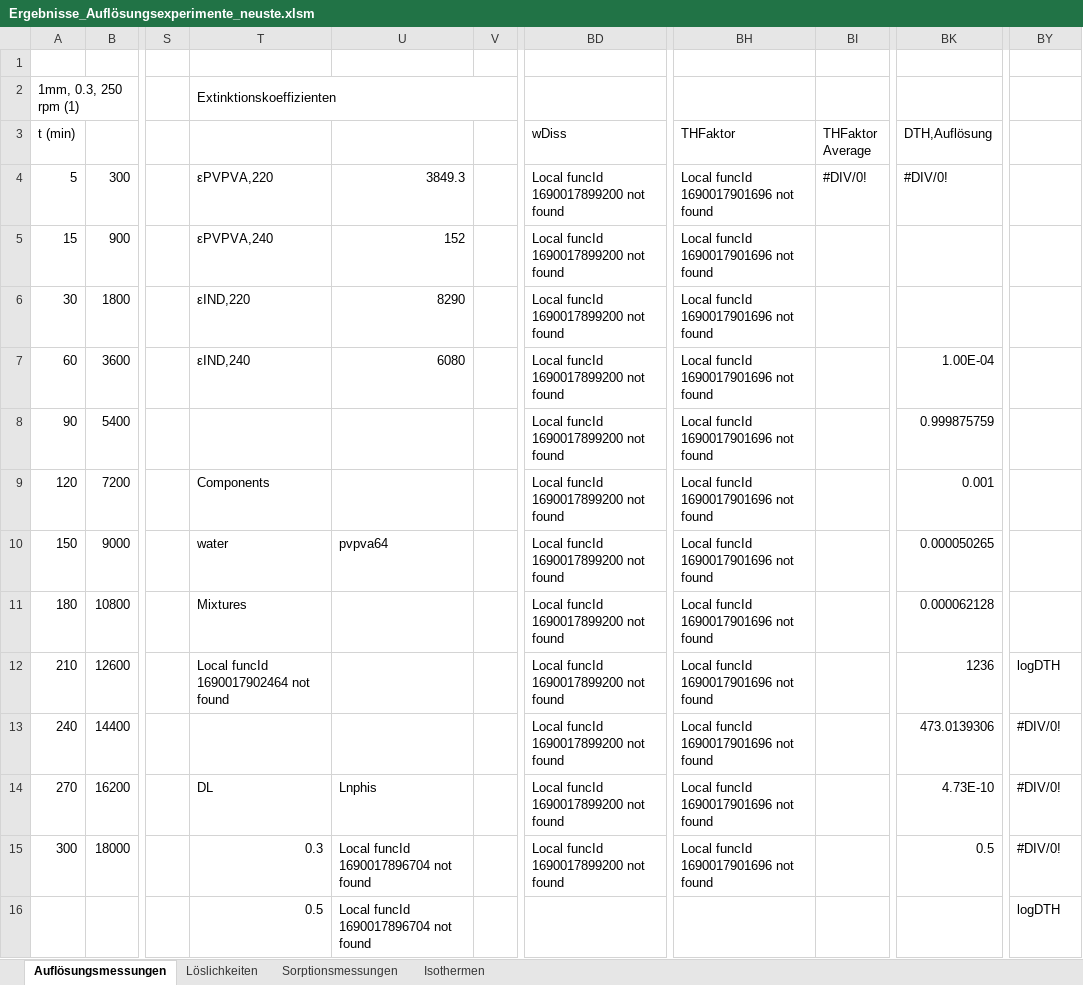
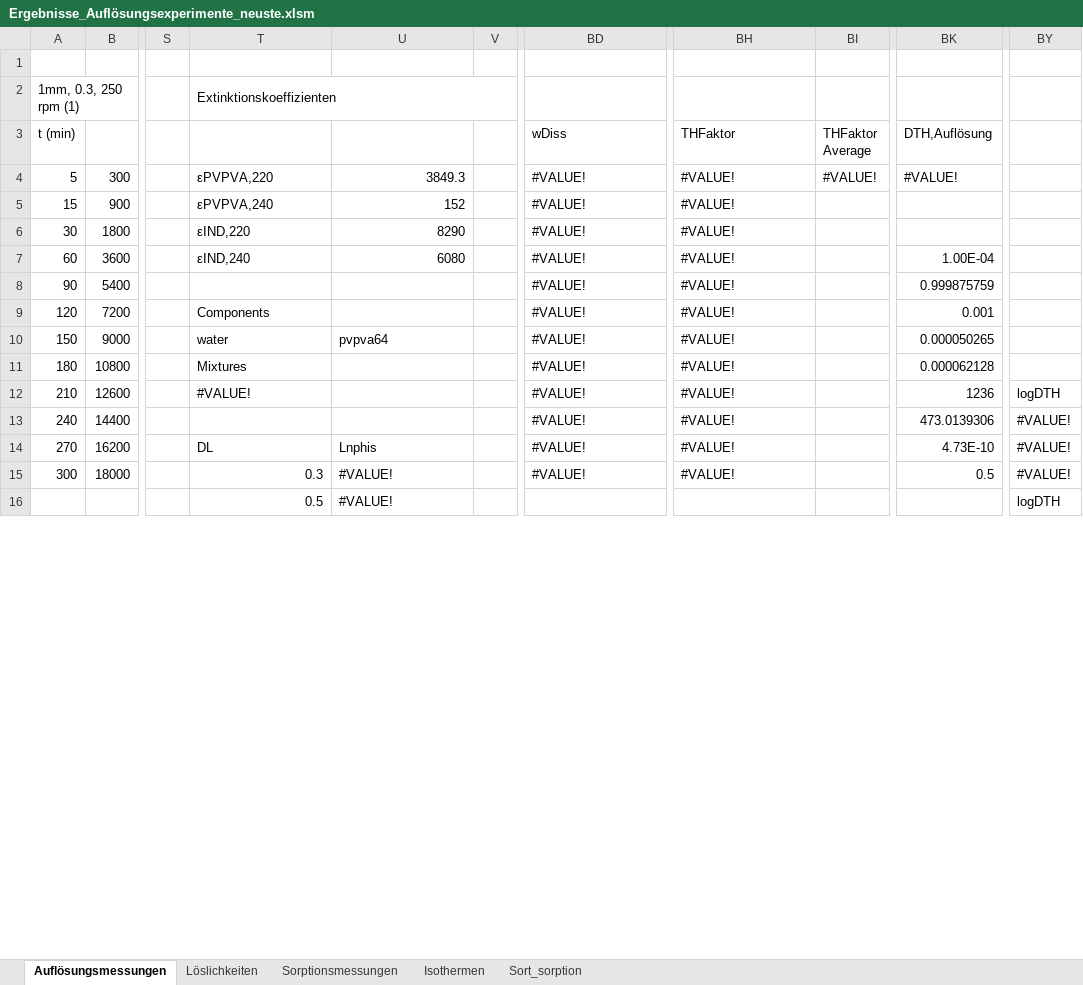
Before and after one commit to Borrdom/diffusionpy, an Excel workbook: expdata/Ergebnisse_Auflösungsexperimente_neuste.xlsm, sheet Auflösungsmessungen, drawn as a sheet; only a part is shown, gaps mark what is left out; values as stored, in another font and other column widths than the file's, no cell formats; charts and pictures and conditional formats not drawn; the diff covers the shown part only; the diff names each change by its address in the sheet, - before the commit and + after, or states it on an @@ line.

```diff
--- a/expdata/Ergebnisse_Auflösungsexperimente_neuste.xlsm (sheet Auflösungsmessungen)
+++ b/expdata/Ergebnisse_Auflösungsexperimente_neuste.xlsm (sheet Auflösungsmessungen)
+sheet tab: Sort_sorption
-BD4:BD15 (wDiss): Local funcId 1690017899200 not found
+BD4:BD15 (wDiss): #VALUE!
-BH4:BH15 (THFaktor): Local funcId 1690017901696 not found
+BH4:BH15 (THFaktor): #VALUE!
-BI4 (THFaktor Average): #DIV/0!
+BI4 (THFaktor Average): #VALUE!
-BK4 (DTH,Auflösung): #DIV/0!
+BK4 (DTH,Auflösung): #VALUE!
-T12: Local funcId 1690017902464 not found
+T12: #VALUE!
-BY13:BY15: #DIV/0!
+BY13:BY15: #VALUE!
-U15:U16: Local funcId 1690017896704 not found
+U15:U16: #VALUE!
```
Also changed, not shown: 123 edited cells elsewhere in this sheet, sheet Sorptionsmessungen, sheet Isothermen, cell formats, formulas that keep their value, charts or pictures, 5 other files.
